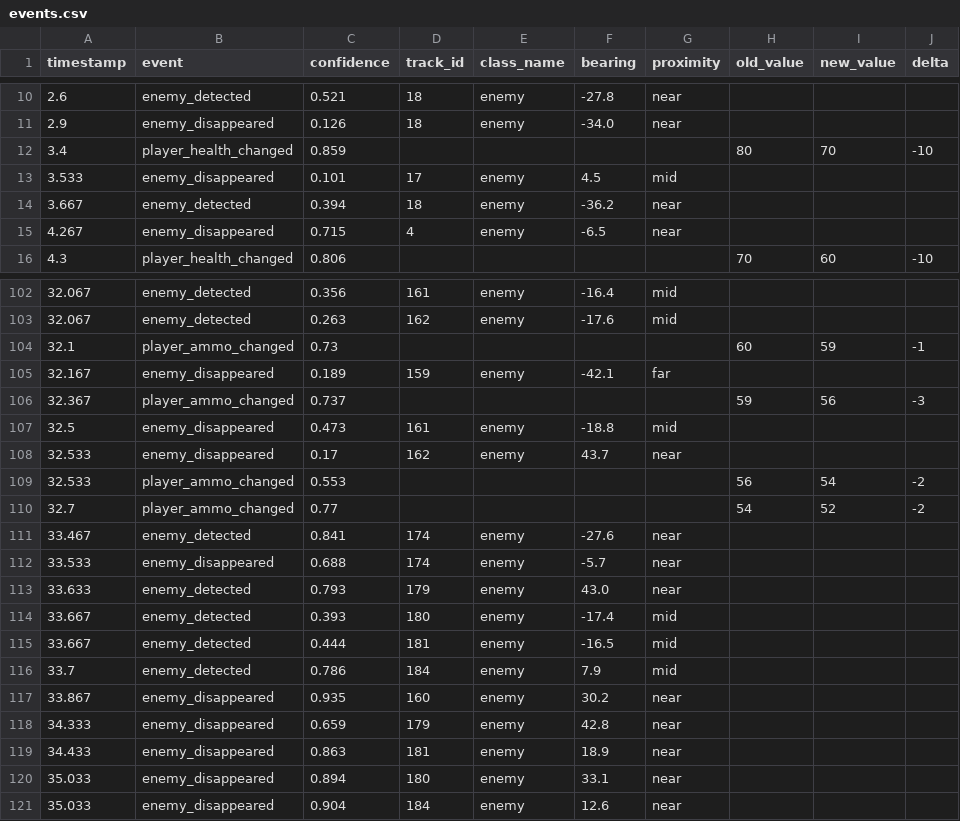
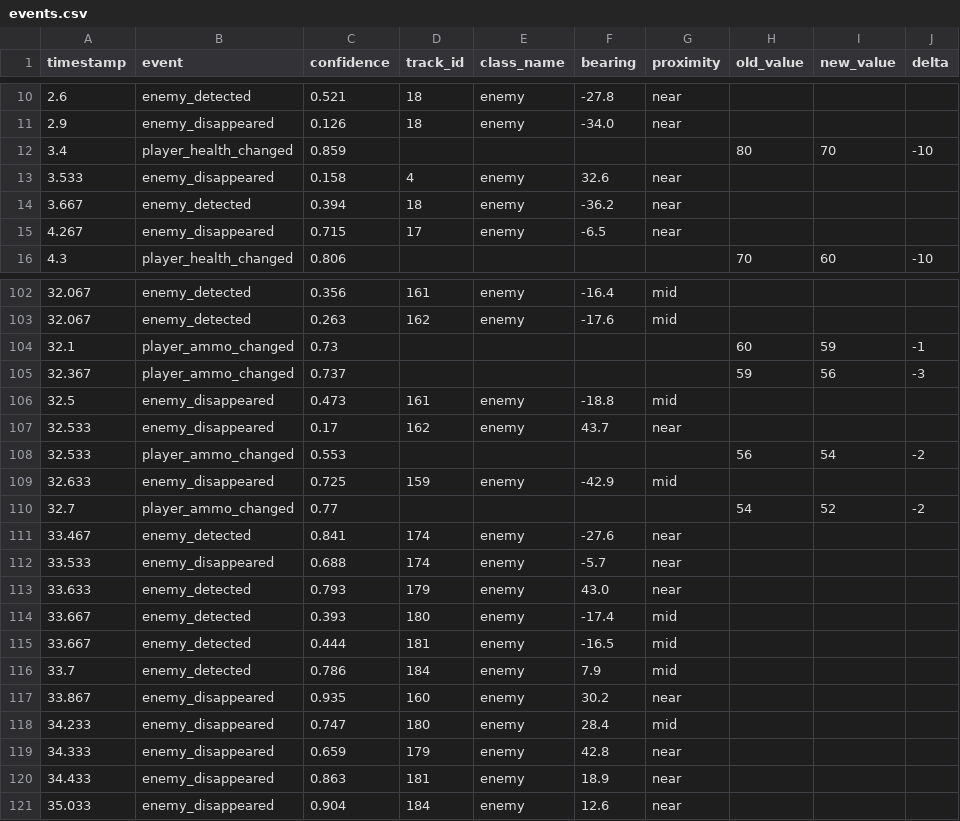
Before and after one commit to oolongwater/Razer_TakeHome, a CSV file: outputs/Doom2_UV_lv20_034/events.csv, drawn as a sheet; only a part is shown, gaps mark what is left out.

```diff
--- a/outputs/Doom2_UV_lv20_034/events.csv
+++ b/outputs/Doom2_UV_lv20_034/events.csv
@@ -12,5 +12,5 @@ timestamp,event,confidence,track_id,class_name,bearing,proximity,old_value,new_v
 3.4,player_health_changed,0.859,,,,,80,70,-10
-3.533,enemy_disappeared,0.101,17,enemy,4.5,mid,,,
+3.533,enemy_disappeared,0.158,4,enemy,32.6,near,,,
 3.667,enemy_detected,0.394,18,enemy,-36.2,near,,,
-4.267,enemy_disappeared,0.715,4,enemy,-6.5,near,,,
+4.267,enemy_disappeared,0.715,17,enemy,-6.5,near,,,
 4.3,player_health_changed,0.806,,,,,70,60,-10
@@ -104,3 +104,2 @@ timestamp,event,confidence,track_id,class_name,bearing,proximity,old_value,new_v
 32.1,player_ammo_changed,0.73,,,,,60,59,-1
-32.167,enemy_disappeared,0.189,159,enemy,-42.1,far,,,
 32.367,player_ammo_changed,0.737,,,,,59,56,-3
@@ -109,2 +108,3 @@ timestamp,event,confidence,track_id,class_name,bearing,proximity,old_value,new_v
 32.533,player_ammo_changed,0.553,,,,,56,54,-2
+32.633,enemy_disappeared,0.725,159,enemy,-42.9,mid,,,
 32.7,player_ammo_changed,0.77,,,,,54,52,-2
@@ -117,5 +117,5 @@ timestamp,event,confidence,track_id,class_name,bearing,proximity,old_value,new_v
 33.867,enemy_disappeared,0.935,160,enemy,30.2,near,,,
+34.233,enemy_disappeared,0.747,180,enemy,28.4,mid,,,
 34.333,enemy_disappeared,0.659,179,enemy,42.8,near,,,
 34.433,enemy_disappeared,0.863,181,enemy,18.9,near,,,
-35.033,enemy_disappeared,0.894,180,enemy,33.1,near,,,
 35.033,enemy_disappeared,0.904,184,enemy,12.6,near,,,
```
Also changed, not shown: outputs/Doom2_UV_lv04_028/events.csv, outputs/Doom2_UV_lv08_022/events.csv, 30 other files.
